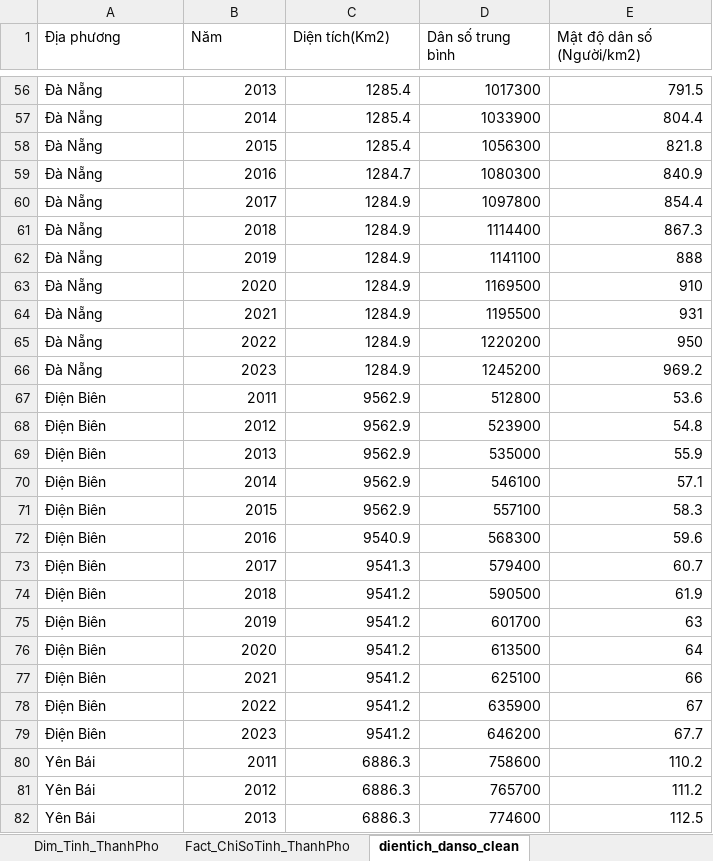
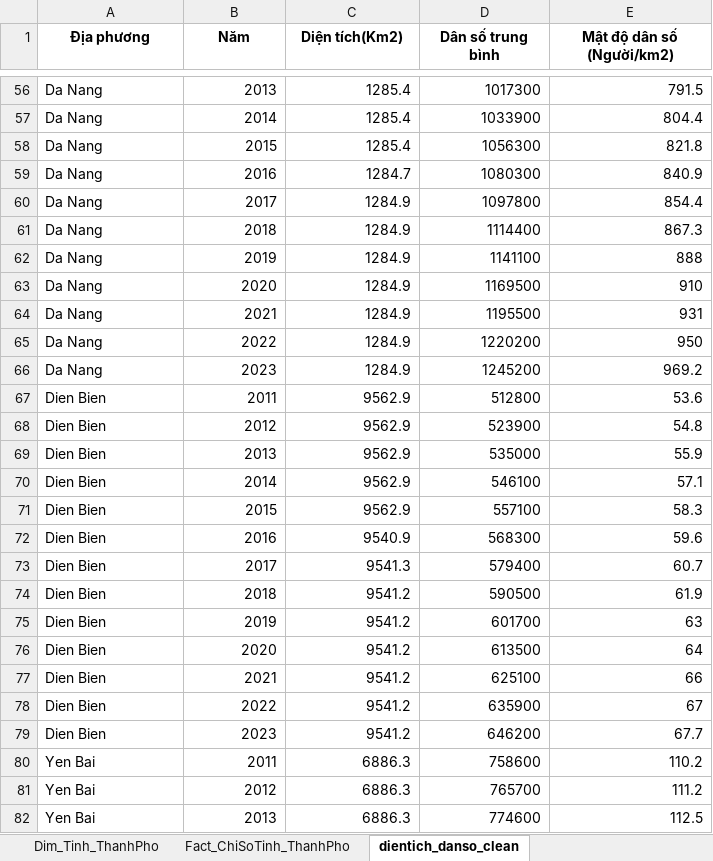
Before and after one commit to TXGVux/DATN, an Excel workbook: visualization/Dt_Ds_Visual.xlsx, sheet dientich_danso_clean, drawn as a sheet; only a part is shown, gaps mark what is left out; values as stored, in another font and other column widths than the file's, no borders; table styles not drawn; the diff covers the shown part only; the diff names each change by its address in the sheet, - before the commit and + after, or states it on an @@ line.

Commit message:
sửa cột địa phương

```diff
--- a/visualization/Dt_Ds_Visual.xlsx (sheet dientich_danso_clean)
+++ b/visualization/Dt_Ds_Visual.xlsx (sheet dientich_danso_clean)
@@ A1:E1 bold: off → on, alignment: left → center @@
-A56:A66 (Địa phương): Đà Nẵng
+A56:A66 (Địa phương): Da Nang
-A67:A79 (Địa phương): Điện Biên
+A67:A79 (Địa phương): Dien Bien
-A80:A82 (Địa phương): Yên Bái
+A80:A82 (Địa phương): Yen Bai
```
Also changed, not shown: 740 edited cells elsewhere in this sheet, sheet Dim_Tinh_ThanhPho.
